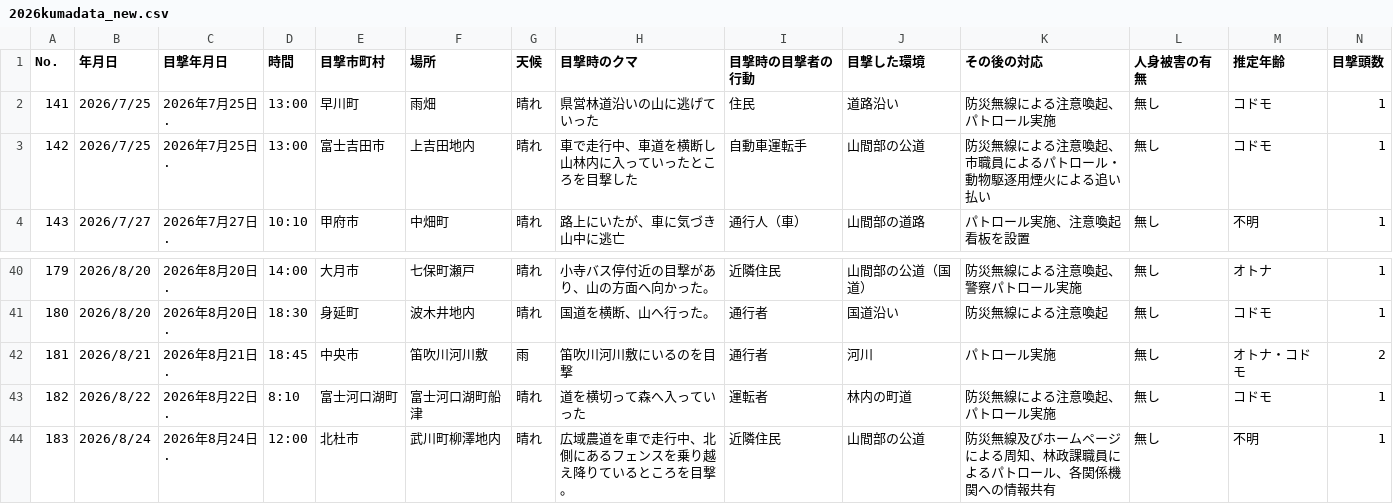
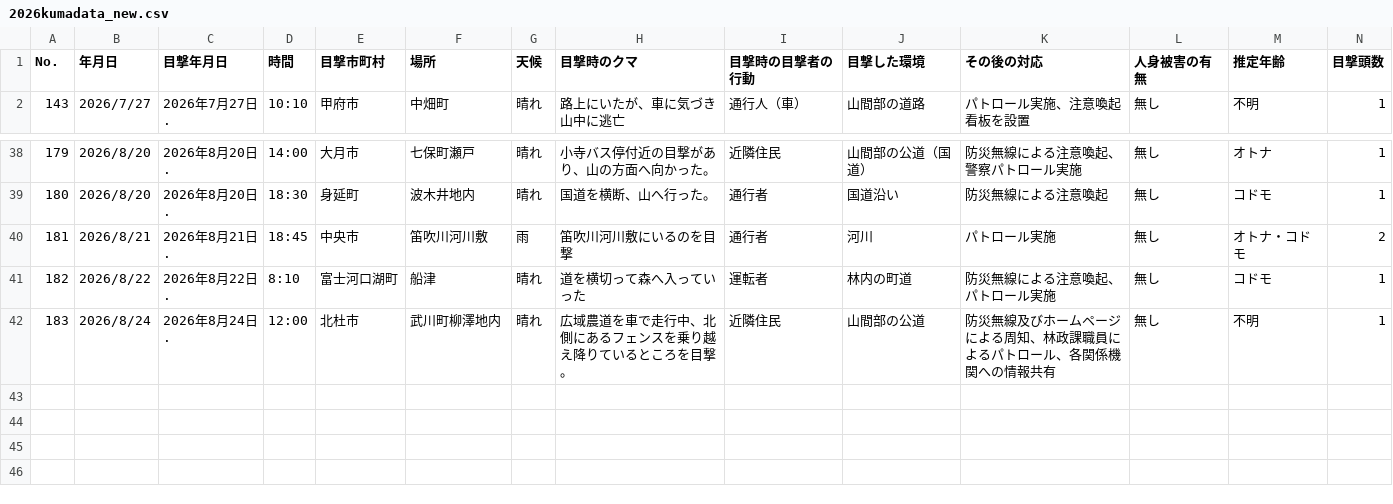
Before and after one commit to shingen-py/sample_20260808, a CSV file: data/2026kumadata_new.csv, drawn as a sheet; only a part is shown, gaps mark what is left out; removed rows and columns are numbered as before the commit, all else as after; rows hold the shown columns only; the diff names each change by its address in the sheet, - before the commit and + after, or states it on an @@ line.

```diff
--- a/data/2026kumadata_new.csv
+++ b/data/2026kumadata_new.csv
-row 2: 141 | 2026/7/25 | 2026年7月25日. | 13:00 | 早川町 | 雨畑 | 晴れ | 県営林道沿いの山に逃げていった | 住民 | 道路沿い | 防災無線による注意喚起、パトロール実施 | 無し | コドモ | 1
-row 3: 142 | 2026/7/25 | 2026年7月25日. | 13:00 | 富士吉田市 | 上吉田地内 | 晴れ | 車で走行中、車道を横断し山林内に入っていったところを目撃した | 自動車運転手 | 山間部の公道 | 防災無線による注意喚起、市職員によるパトロール・動物駆逐用煙火による追い払い | 無し | コドモ | 1
-F41 (場所): 富士河口湖町船津
+F41 (場所): 船津
```
Also changed, not shown: data/2026kumadata.csv, 1 other file.
